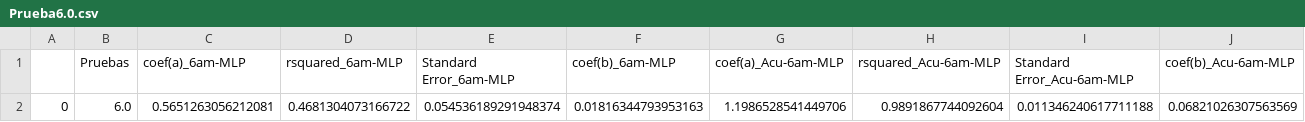
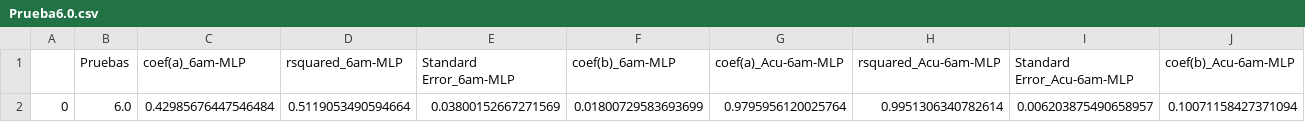
Before and after one commit to Rodrigomontenegrofarias/resultados-31-01, a CSV file: Prueba6.0.csv, drawn as a sheet; only a part is shown; removed rows and columns are numbered as before the commit, all else as after; rows hold the shown columns only; the diff names each change by its address in the sheet, - before the commit and + after, or states it on an @@ line.

Commit message:
commit message

```diff
--- a/Prueba6.0.csv
+++ b/Prueba6.0.csv
-row 2: 0 | 6.0 | 0.5651263056212081 | 0.4681304073166722 | 0.054536189291948374 | 0.01816344793953163 | 1.1986528541449706 | 0.9891867744092604 | 0.011346240617711188 | 0.06821026307563569
+row 2: 0 | 6.0 | 0.42985676447546484 | 0.5119053490594664 | 0.03800152667271569 | 0.01800729583693699 | 0.9795956120025764 | 0.9951306340782614 | 0.006203875490658957 | 0.10071158427371094
```
